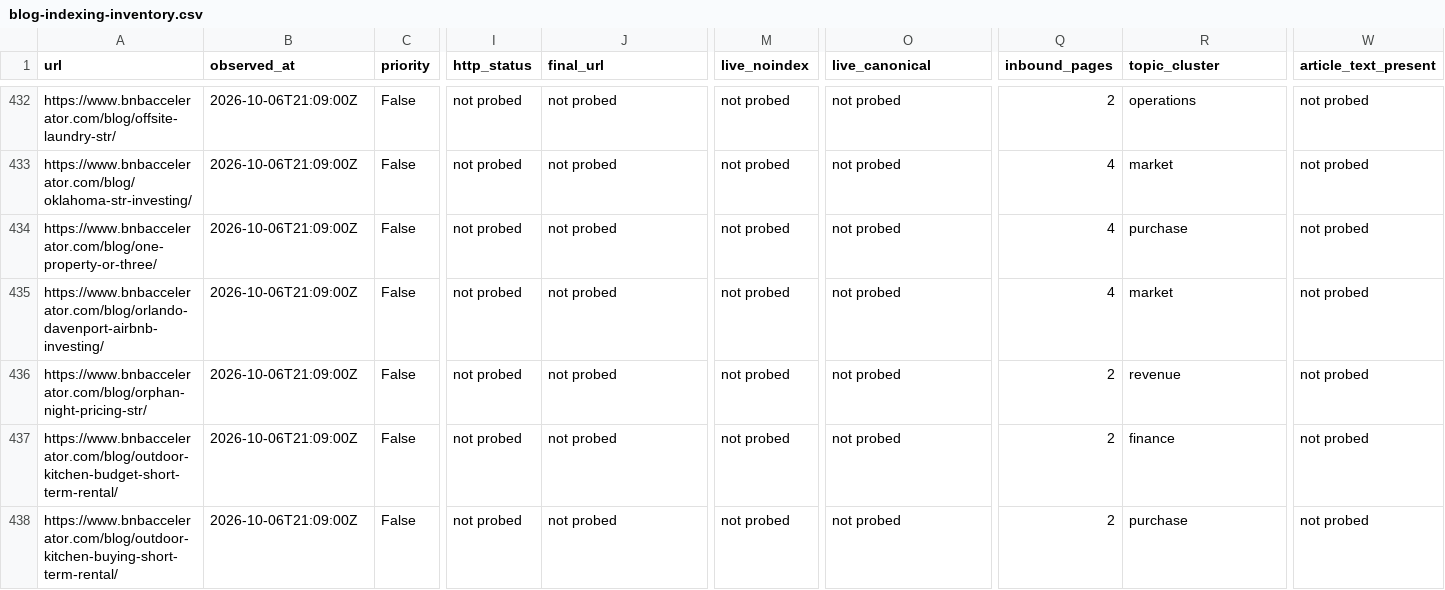
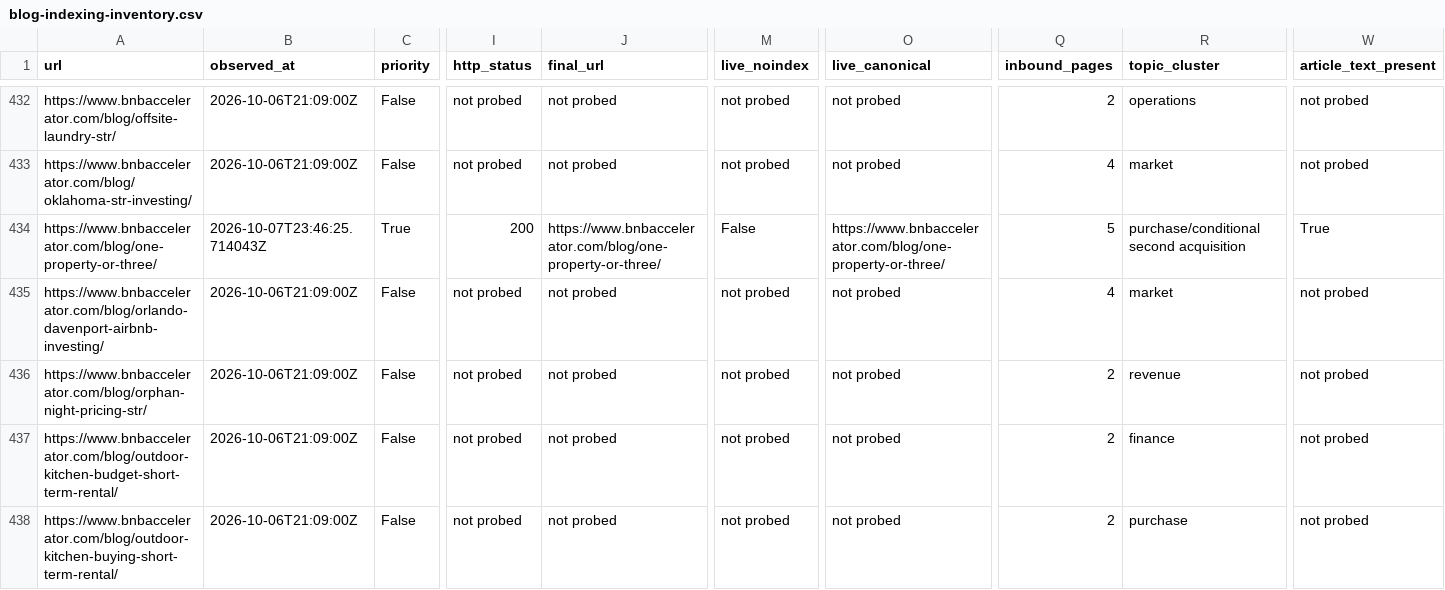
Before and after one commit to drconnorrobertson/bnb-accelerator-site, a CSV file: _gen/blog-indexing-inventory.csv, drawn as a sheet; only a part is shown, gaps mark what is left out; the diff covers the shown part only; the diff names each change by its address in the sheet, - before the commit and + after, or states it on an @@ line.

Commit message:
Record verified first-property decision deployment and submissions

```diff
--- a/_gen/blog-indexing-inventory.csv
+++ b/_gen/blog-indexing-inventory.csv
-B434 (observed_at): 2026-10-06T21:09:00Z
+B434 (observed_at): 2026-10-07T23:46:25.714043Z
-C434 (priority): False
+C434 (priority): True
-I434 (http_status): not probed
+I434 (http_status): 200
-J434 (final_url): not probed
+J434 (final_url): https://www.bnbaccelerator.com/blog/one-property-or-three/
-M434 (live_noindex): not probed
+M434 (live_noindex): False
-O434 (live_canonical): not probed
+O434 (live_canonical): https://www.bnbaccelerator.com/blog/one-property-or-three/
-Q434 (inbound_pages): 4
+Q434 (inbound_pages): 5
-R434 (topic_cluster): purchase
+R434 (topic_cluster): purchase/conditional second acquisition
-W434 (article_text_present): not probed
+W434 (article_text_present): True
```
Also changed, not shown: 1 edited cell elsewhere in this file, 3 other files.
